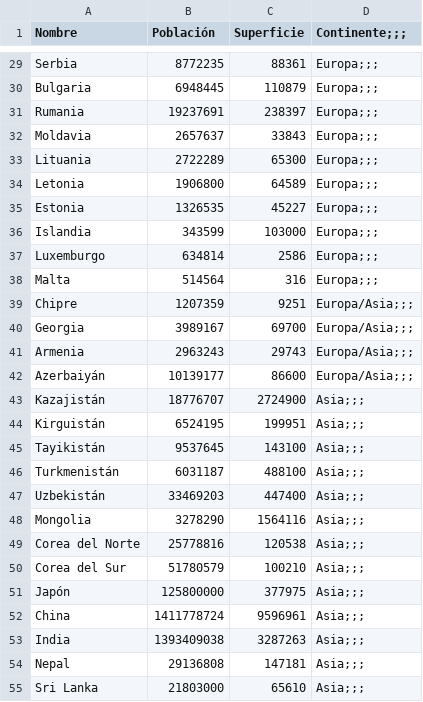
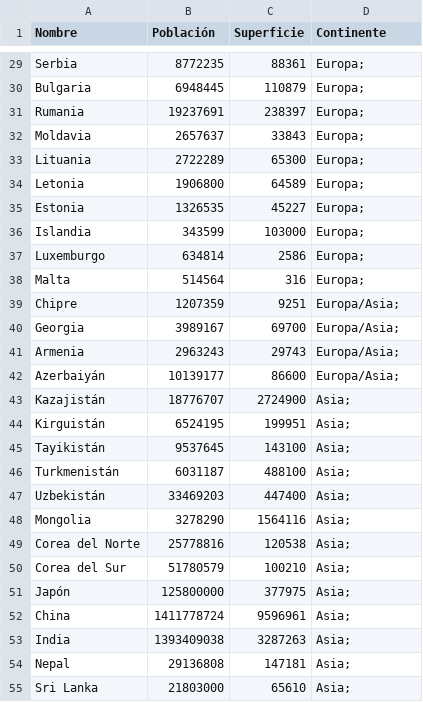
Before and after one commit to JeffryQuispe/TP-Integrador-Programacion, a CSV file: Paises.csv, drawn as a sheet; only a part is shown, gaps mark what is left out; the diff covers the shown part only; the diff names each change by its address in the sheet, - before the commit and + after, or states it on an @@ line.

```diff
--- a/Paises.csv
+++ b/Paises.csv
-D1: Continente;;;
+D1: Continente
-D29:D38 (Continente): Europa;;;
+D29:D38 (Continente): Europa;
-D39:D42 (Continente): Europa/Asia;;;
+D39:D42 (Continente): Europa/Asia;
-D43:D55 (Continente): Asia;;;
+D43:D55 (Continente): Asia;
```
Also changed, not shown: 30 edited cells elsewhere in this file, 1 other file.
